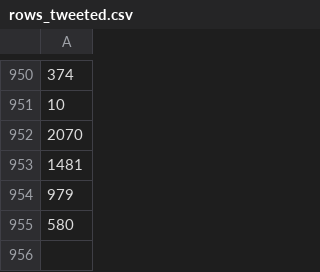
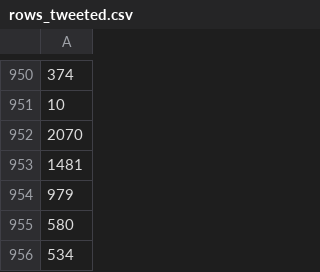
Before and after one commit to shellylac/hadley_freebot, a CSV file: Code/Data/rows_tweeted.csv, drawn as a sheet; only a part is shown, gaps mark what is left out; the diff names each change by its address in the sheet, - before the commit and + after, or states it on an @@ line.

```diff
--- a/Code/Data/rows_tweeted.csv
+++ b/Code/Data/rows_tweeted.csv
+row 956: 534
```
